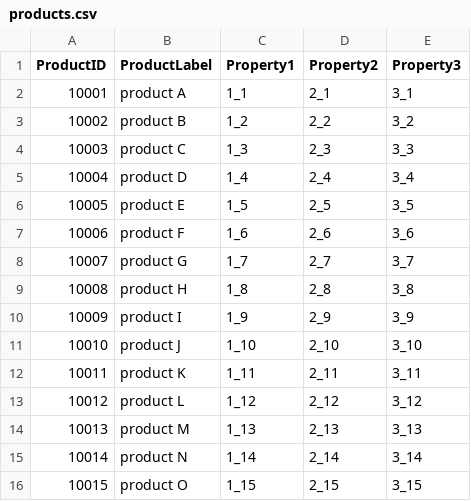
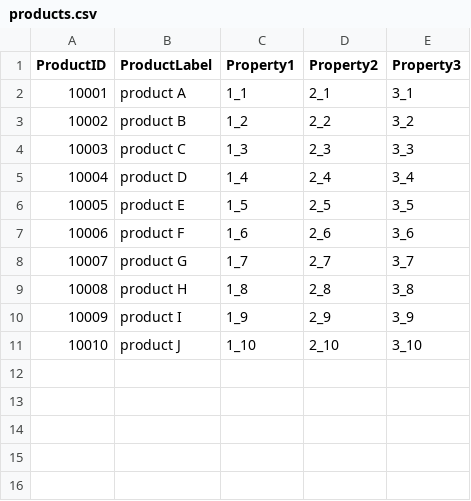
Before and after one commit to RMLio/rml-solid-demonstrator, a CSV file: manufacturer1/products.csv, drawn as a sheet; the diff names each change by its address in the sheet, - before the commit and + after, or states it on an @@ line.

```diff
--- a/manufacturer1/products.csv
+++ b/manufacturer1/products.csv
-row 12: 10011 | product K | 1_11 | 2_11 | 3_11
-row 13: 10012 | product L | 1_12 | 2_12 | 3_12
-row 14: 10013 | product M | 1_13 | 2_13 | 3_13
-row 15: 10014 | product N | 1_14 | 2_14 | 3_14
-row 16: 10015 | product O | 1_15 | 2_15 | 3_15
```
Also changed, not shown: manufacturer1/read_access.csv, 14 other files.
